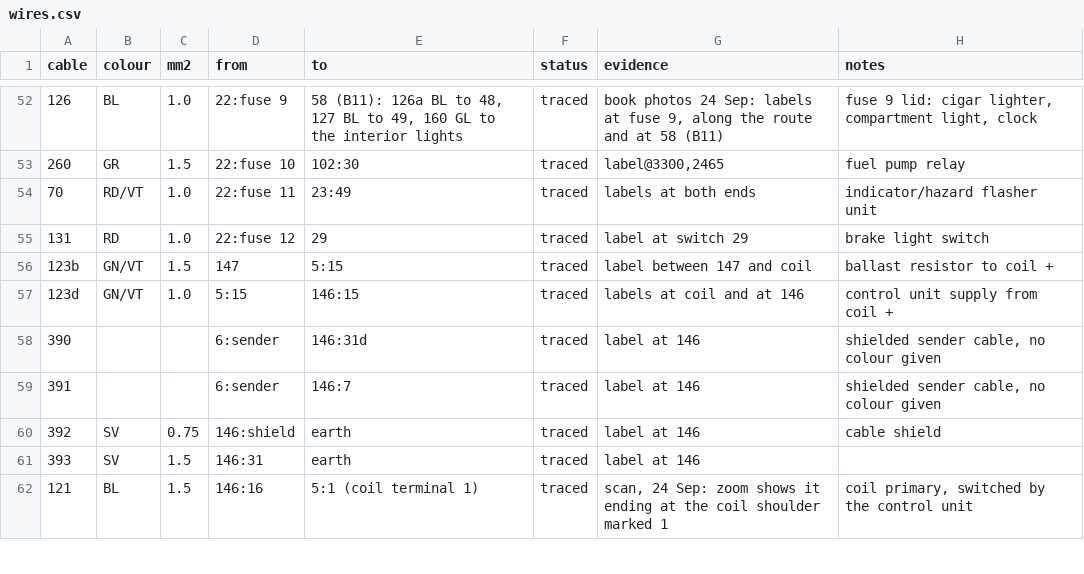
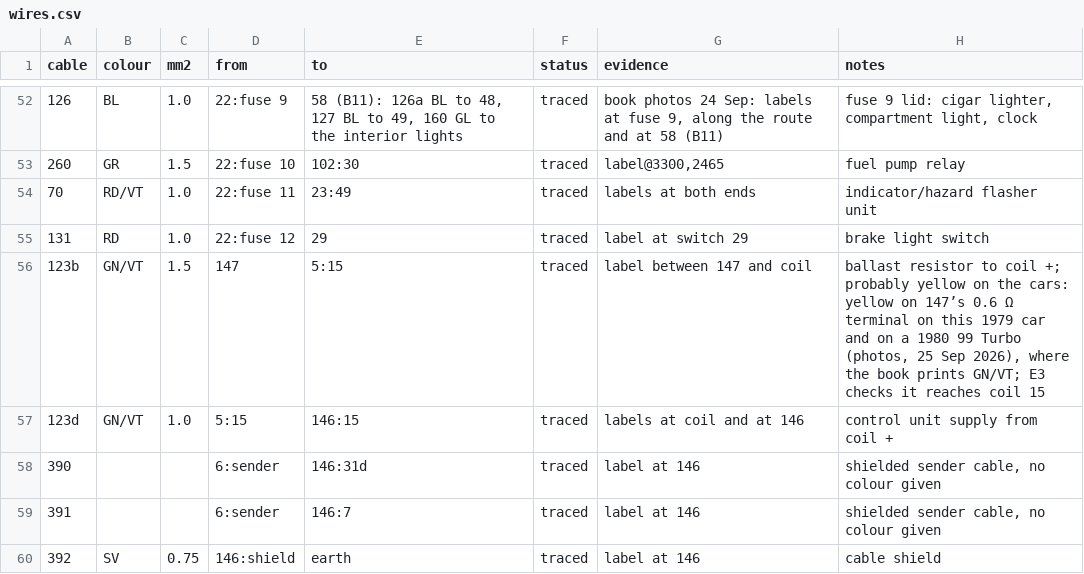
Before and after one commit to yeled/saab99-wiring, a CSV file: data/wires.csv, drawn as a sheet; only a part is shown, gaps mark what is left out; the shorter side is filled out with more unchanged rows.

```diff
--- a/data/wires.csv
+++ b/data/wires.csv
@@ -55,3 +55,3 @@ cable,colour,mm2,from,to,status,evidence,notes
 131,RD,1.0,22:fuse 12,29,traced,label at switch 29,brake light switch
-123b,GN/VT,1.5,147,5:15,traced,label between 147 and coil,ballast resistor to coil +
+123b,GN/VT,1.5,147,5:15,traced,label between 147 and coil,"ballast resistor to coil +; probably yellow on the cars: yellow on 147’s 0.6 Ω terminal on this 1979 car and on a 1980 99 Turbo (photos, 25 Sep 2026), where the book prints GN/VT; E3 checks it reaches coil 15"
 123d,GN/VT,1.0,5:15,146:15,traced,labels at coil and at 146,control unit supply from coil +
```
Also changed, not shown: data/checks.csv, data/internals.csv.
